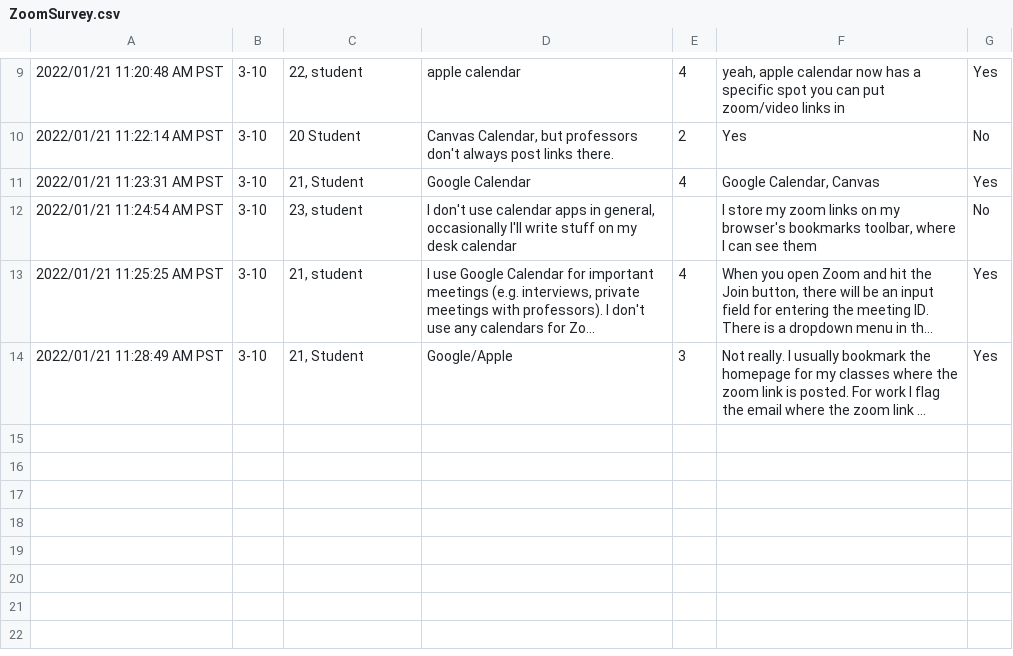
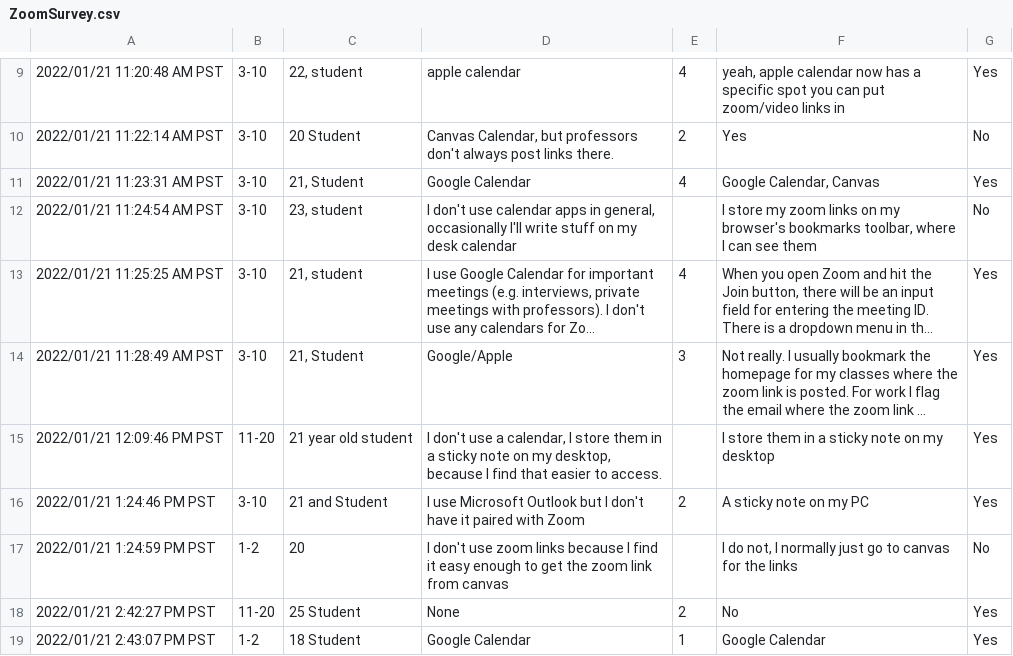
Before and after one commit to dzthai/cogs127, a CSV file: ZoomSurvey.csv, drawn as a sheet; only a part is shown, gaps mark what is left out; long unchanged cells end in …; the diff names each change by its address in the sheet, - before the commit and + after, or states it on an @@ line.

Commit message:
fixed plot y-axis not being accurate
also added more data

```diff
--- a/ZoomSurvey.csv
+++ b/ZoomSurvey.csv
+row 15: 2022/01/21 12:09:46 PM PST | 11-20 | 21 year old student | I don't use a calendar, I store them in a sticky note on my desktop, because I find that easier to access. |  | I store them in a sticky note on my desktop | Yes
+row 16: 2022/01/21 1:24:46 PM PST | 3-10 | 21 and Student | I use Microsoft Outlook but I don't have it paired with Zoom | 2 | A sticky note on my PC | Yes
+row 17: 2022/01/21 1:24:59 PM PST | 1-2 | 20 | I don't use zoom links because I find it easy enough to get the zoom link from canvas |  | I do not, I normally just go to canvas for the links | No
+row 18: 2022/01/21 2:42:27 PM PST | 11-20 | 25 Student | None | 2 | No | Yes
+row 19: 2022/01/21 2:43:07 PM PST | 1-2 | 18 Student | Google Calendar | 1 | Google Calendar | Yes
```
